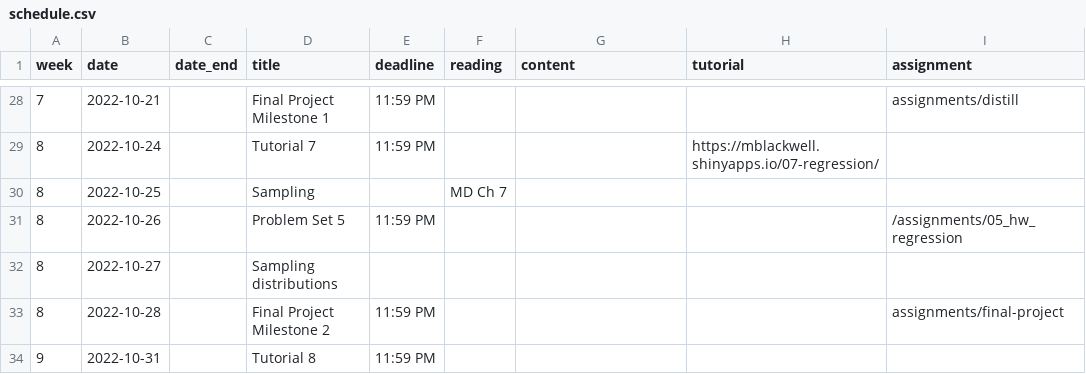
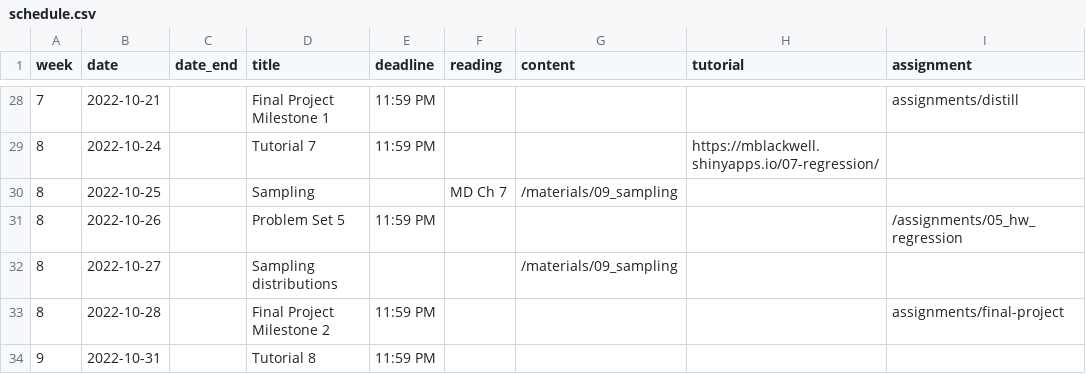
Before and after one commit to mattblackwell/gov50-f22-site, a CSV file: data/schedule.csv, drawn as a sheet; only a part is shown, gaps mark what is left out.

```diff
--- a/data/schedule.csv
+++ b/data/schedule.csv
@@ -29,5 +29,5 @@
 8,2022-10-24,,Tutorial 7,11:59 PM,,,https://mblackwell.shinyapps.io/07-regression/,
-8,2022-10-25,,Sampling,,MD Ch 7,,,
+8,2022-10-25,,Sampling,,MD Ch 7,"/materials/09_sampling",,
 8,2022-10-26,,Problem Set 5,11:59 PM,,,,/assignments/05_hw_regression
-8,2022-10-27,,Sampling distributions,,,,,
+8,2022-10-27,,Sampling distributions,,,"/materials/09_sampling",,
 8,2022-10-28,,Final Project Milestone 2,11:59 PM,,,,assignments/final-project
```
Also changed, not shown: 8 other files.
